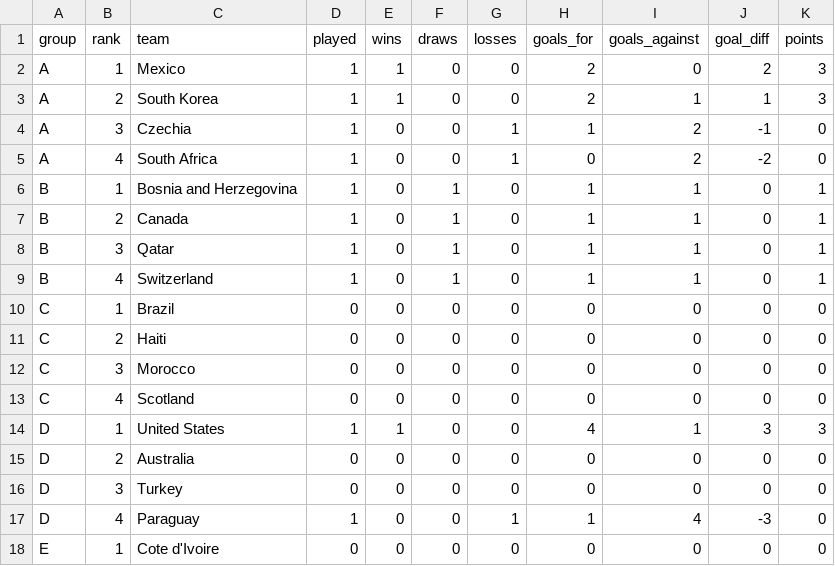
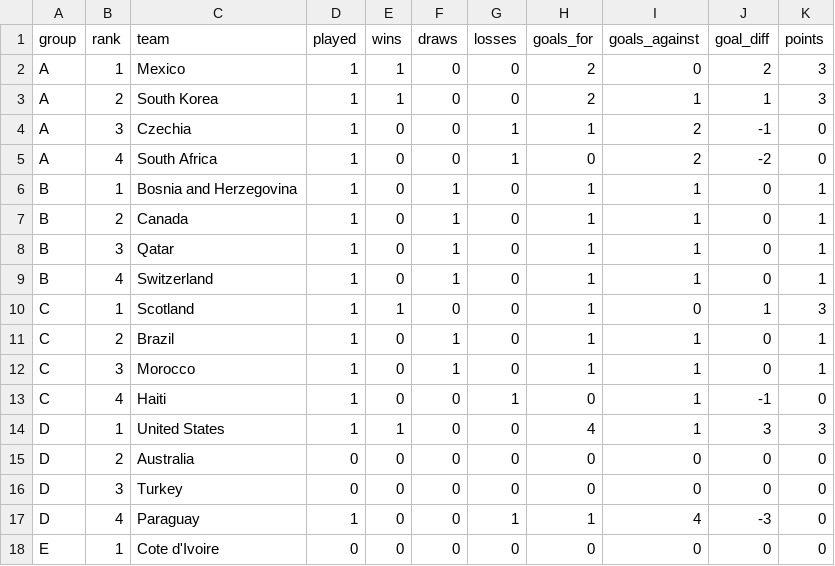
Before and after one commit to ieuyar/WC26, a CSV file: simulation_output/group_standings.csv, drawn as a sheet; only a part is shown.

```diff
--- a/simulation_output/group_standings.csv
+++ b/simulation_output/group_standings.csv
@@ -9,6 +9,6 @@ B,3,Qatar,1,0,1,0,1,1,0,1
 B,4,Switzerland,1,0,1,0,1,1,0,1
-C,1,Brazil,0,0,0,0,0,0,0,0
-C,2,Haiti,0,0,0,0,0,0,0,0
-C,3,Morocco,0,0,0,0,0,0,0,0
-C,4,Scotland,0,0,0,0,0,0,0,0
+C,1,Scotland,1,1,0,0,1,0,1,3
+C,2,Brazil,1,0,1,0,1,1,0,1
+C,3,Morocco,1,0,1,0,1,1,0,1
+C,4,Haiti,1,0,0,1,0,1,-1,0
 D,1,United States,1,1,0,0,4,1,3,3
```
Also changed, not shown: live_results.csv, simulation_output/engine_scenarios.csv, 6 other files.
